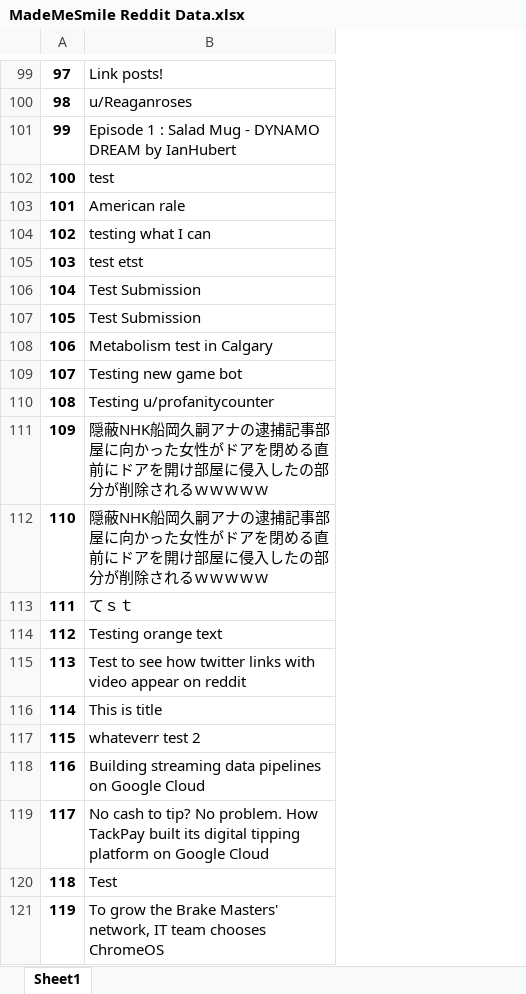
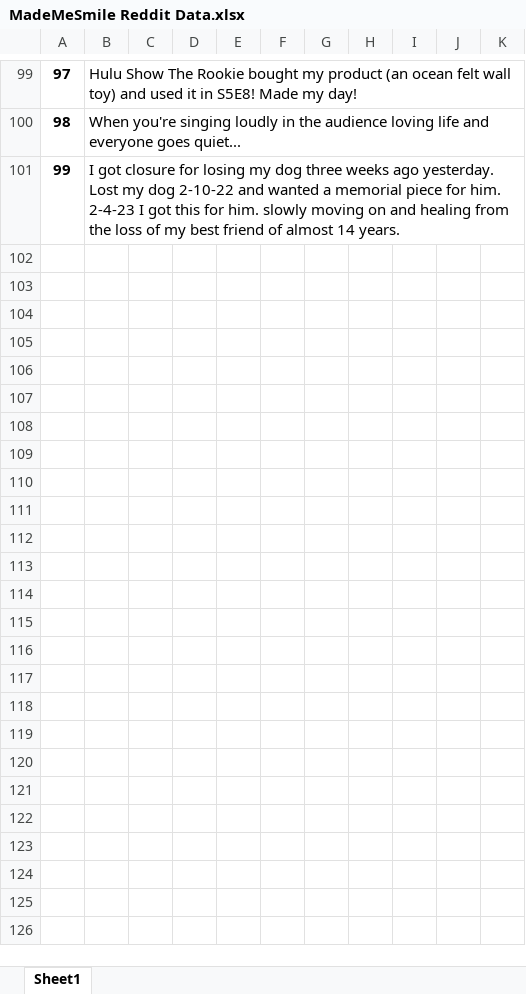
Before and after one commit to WillNemoy/reddit-data-collector, an Excel workbook: MadeMeSmile Reddit Data.xlsx, sheet Sheet1, drawn as a sheet; only a part is shown, gaps mark what is left out; values as stored, in another font and other column widths than the file's, no borders; removed rows and columns are numbered as before the commit, all else as after; the diff covers the shown part only; the diff names each change by its address in the sheet, - before the commit and + after, or states it on an @@ line.

```diff
--- a/MadeMeSmile Reddit Data.xlsx (sheet Sheet1)
+++ b/MadeMeSmile Reddit Data.xlsx (sheet Sheet1)
-column B, rows 99-101: Link posts! | u/Reaganroses | Episode 1 : Salad Mug - DYNAMO DREAM by IanHubert
+column B, rows 99-101: Hulu Show The Rookie bought my product (an ocean felt wall toy) and used it in S5E8! Made my day! | When you're singing loudly in the audience loving life and everyone goes quiet... | I got closure for losing my dog three weeks ago yesterday. Lost my dog 2-10-22 and wanted a memorial piece for him. 2-4-23 I got this for him. slowly moving on and healing from the loss of my best friend of almost 14 years.
+column C, empty
+column D, empty
+column E, empty
+column F, empty
+column G, empty
+column H, empty
+column I, empty
+column J, empty
+column K, empty
-row 102: 100 | test
-row 103: 101 | American rale
-row 104: 102 | testing what I can
-row 105: 103 | test etst
-row 106: 104 | Test Submission
-row 107: 105 | Test Submission
-row 108: 106 | Metabolism test in Calgary
-row 109: 107 | Testing new game bot
-row 110: 108 | Testing u/profanitycounter
-row 111: 109 | 隠蔽NHK船岡久嗣アナの逮捕記事部屋に向かった女性がドアを閉める直前にドアを開け部屋に侵入したの部分が削除されるｗｗｗｗｗ
-row 112: 110 | 隠蔽NHK船岡久嗣アナの逮捕記事部屋に向かった女性がドアを閉める直前にドアを開け部屋に侵入したの部分が削除されるｗｗｗｗｗ
-row 113: 111 | てｓｔ
-row 114: 112 | Testing orange text
-row 115: 113 | Test to see how twitter links with video appear on reddit
-row 116: 114 | This is title
-row 117: 115 | whateverr test 2
-row 118: 116 | Building streaming data pipelines on Google Cloud
-row 119: 117 | No cash to tip? No problem. How TackPay built its digital tipping platform on Google Cloud
-row 120: 118 | Test
-row 121: 119 | To grow the Brake Masters' network, IT team chooses ChromeOS
```
Also changed, not shown: 801 removed rows elsewhere in this sheet, 3 other files.
